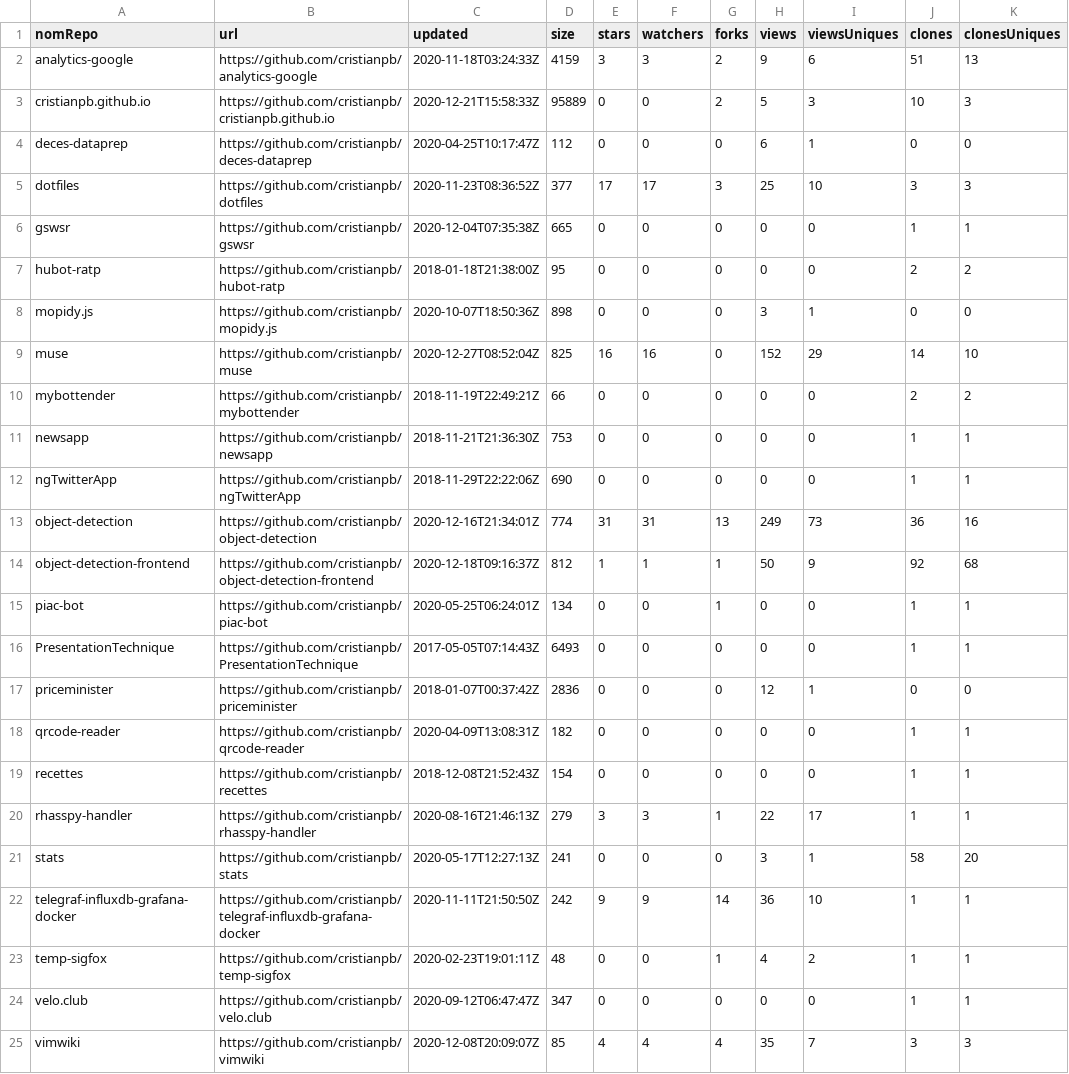
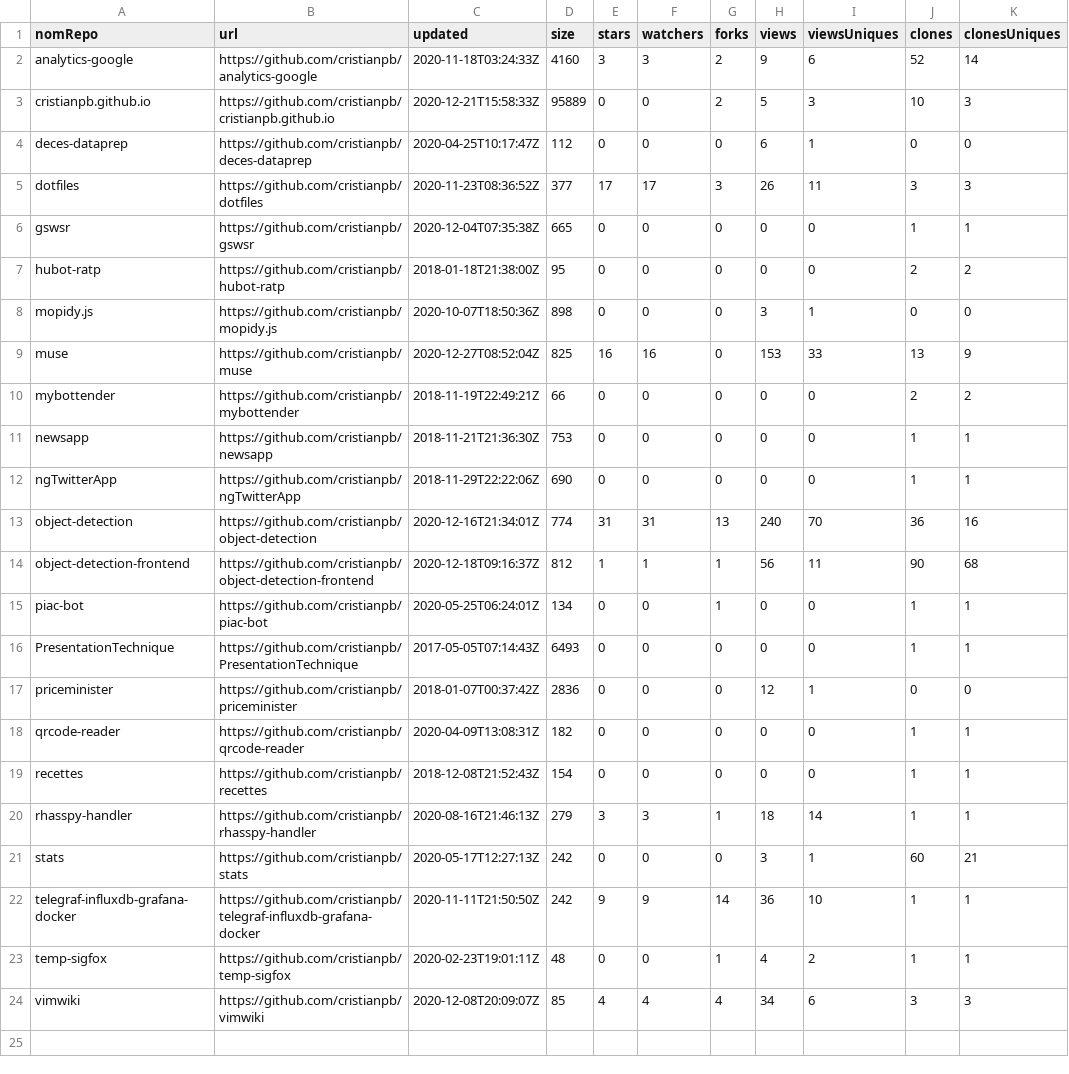
Before and after one commit to cristianpb/stats, a CSV file: github-repositories.csv, drawn as a sheet.

```diff
--- a/github-repositories.csv
+++ b/github-repositories.csv
@@ -1,6 +1,6 @@
 nomRepo,url,updated,size,stars,watchers,forks,views,viewsUniques,clones,clonesUniques
-analytics-google,https://github.com/cristianpb/analytics-google,2020-11-18T03:24:33Z,4159,3,3,2,9,6,51,13
+analytics-google,https://github.com/cristianpb/analytics-google,2020-11-18T03:24:33Z,4160,3,3,2,9,6,52,14
 cristianpb.github.io,https://github.com/cristianpb/cristianpb.github.io,2020-12-21T15:58:33Z,95889,0,0,2,5,3,10,3
 deces-dataprep,https://github.com/cristianpb/deces-dataprep,2020-04-25T10:17:47Z,112,0,0,0,6,1,0,0
-dotfiles,https://github.com/cristianpb/dotfiles,2020-11-23T08:36:52Z,377,17,17,3,25,10,3,3
+dotfiles,https://github.com/cristianpb/dotfiles,2020-11-23T08:36:52Z,377,17,17,3,26,11,3,3
 gswsr,https://github.com/cristianpb/gswsr,2020-12-04T07:35:38Z,665,0,0,0,0,0,1,1
@@ -8,3 +8,3 @@ hubot-ratp,https://github.com/cristianpb/hubot-ratp,2018-01-18T21:38:00Z,95,0,0,
 mopidy.js,https://github.com/cristianpb/mopidy.js,2020-10-07T18:50:36Z,898,0,0,0,3,1,0,0
-muse,https://github.com/cristianpb/muse,2020-12-27T08:52:04Z,825,16,16,0,152,29,14,10
+muse,https://github.com/cristianpb/muse,2020-12-27T08:52:04Z,825,16,16,0,153,33,13,9
 mybottender,https://github.com/cristianpb/mybottender,2018-11-19T22:49:21Z,66,0,0,0,0,0,2,2
@@ -12,4 +12,4 @@ newsapp,https://github.com/cristianpb/newsapp,2018-11-21T21:36:30Z,753,0,0,0,0,0
 ngTwitterApp,https://github.com/cristianpb/ngTwitterApp,2018-11-29T22:22:06Z,690,0,0,0,0,0,1,1
-object-detection,https://github.com/cristianpb/object-detection,2020-12-16T21:34:01Z,774,31,31,13,249,73,36,16
-object-detection-frontend,https://github.com/cristianpb/object-detection-frontend,2020-12-18T09:16:37Z,812,1,1,1,50,9,92,68
+object-detection,https://github.com/cristianpb/object-detection,2020-12-16T21:34:01Z,774,31,31,13,240,70,36,16
+object-detection-frontend,https://github.com/cristianpb/object-detection-frontend,2020-12-18T09:16:37Z,812,1,1,1,56,11,90,68
 piac-bot,https://github.com/cristianpb/piac-bot,2020-05-25T06:24:01Z,134,0,0,1,0,0,1,1
@@ -19,7 +19,6 @@ qrcode-reader,https://github.com/cristianpb/qrcode-reader,2020-04-09T13:08:31Z,1
 recettes,https://github.com/cristianpb/recettes,2018-12-08T21:52:43Z,154,0,0,0,0,0,1,1
-rhasspy-handler,https://github.com/cristianpb/rhasspy-handler,2020-08-16T21:46:13Z,279,3,3,1,22,17,1,1
-stats,https://github.com/cristianpb/stats,2020-05-17T12:27:13Z,241,0,0,0,3,1,58,20
+rhasspy-handler,https://github.com/cristianpb/rhasspy-handler,2020-08-16T21:46:13Z,279,3,3,1,18,14,1,1
+stats,https://github.com/cristianpb/stats,2020-05-17T12:27:13Z,242,0,0,0,3,1,60,21
 telegraf-influxdb-grafana-docker,https://github.com/cristianpb/telegraf-influxdb-grafana-docker,2020-11-11T21:50:50Z,242,9,9,14,36,10,1,1
 temp-sigfox,https://github.com/cristianpb/temp-sigfox,2020-02-23T19:01:11Z,48,0,0,1,4,2,1,1
-velo.club,https://github.com/cristianpb/velo.club,2020-09-12T06:47:47Z,347,0,0,0,0,0,1,1
-vimwiki,https://github.com/cristianpb/vimwiki,2020-12-08T20:09:07Z,85,4,4,4,35,7,3,3
+vimwiki,https://github.com/cristianpb/vimwiki,2020-12-08T20:09:07Z,85,4,4,4,34,6,3,3
```
Also changed, not shown: github-visits.csv.
